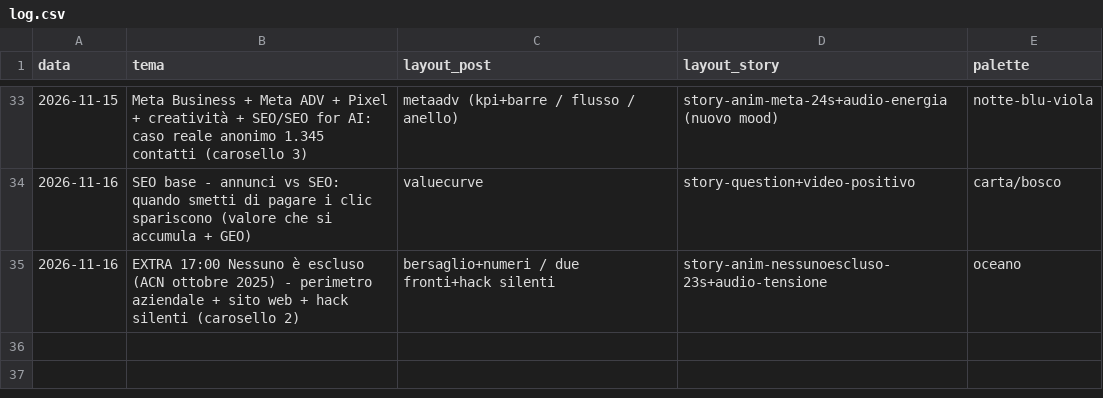
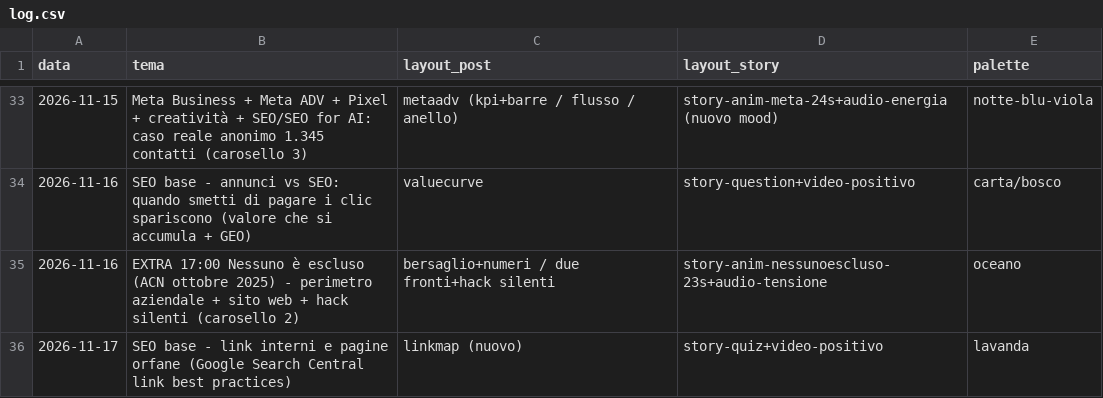
Before and after one commit to stefanosanvincenti/ig-posts, a CSV file: posts/log.csv, drawn as a sheet; only a part is shown, gaps mark what is left out; the diff names each change by its address in the sheet, - before the commit and + after, or states it on an @@ line.

```diff
--- a/posts/log.csv
+++ b/posts/log.csv
+row 36: 2026-11-17 | SEO base - link interni e pagine orfane (Google Search Central link best practices) | linkmap (nuovo) | story-quiz+video-positivo | lavanda
```
Also changed, not shown: 4 other files.
